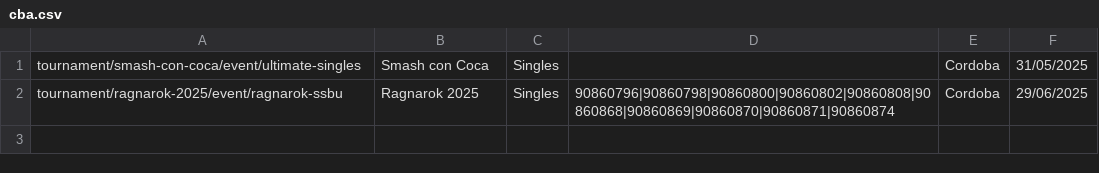
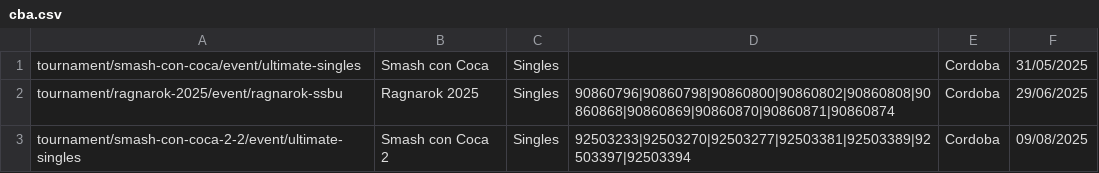
Before and after one commit to gabbro-dev/smashranking, a CSV file: Tournaments/Regions/cba.csv, drawn as a sheet.

Commit message:
Patched mapSets and loaded all tournaments for 2025'

```diff
--- a/Tournaments/Regions/cba.csv
+++ b/Tournaments/Regions/cba.csv
@@ -2 +2,2 @@ tournament/smash-con-coca/event/ultimate-singles,Smash con Coca,Singles,,Cordoba
 tournament/ragnarok-2025/event/ragnarok-ssbu,Ragnarok 2025,Singles,90860796|90860798|90860800|90860802|90860808|90860868|90860869|90860870|90860871|90860874,Cordoba,29/06/2025
+tournament/smash-con-coca-2-2/event/ultimate-singles,Smash con Coca 2,Singles,92503233|92503270|92503277|92503381|92503389|92503397|92503394,Cordoba,09/08/2025
```
Also changed, not shown: 5 other files.
